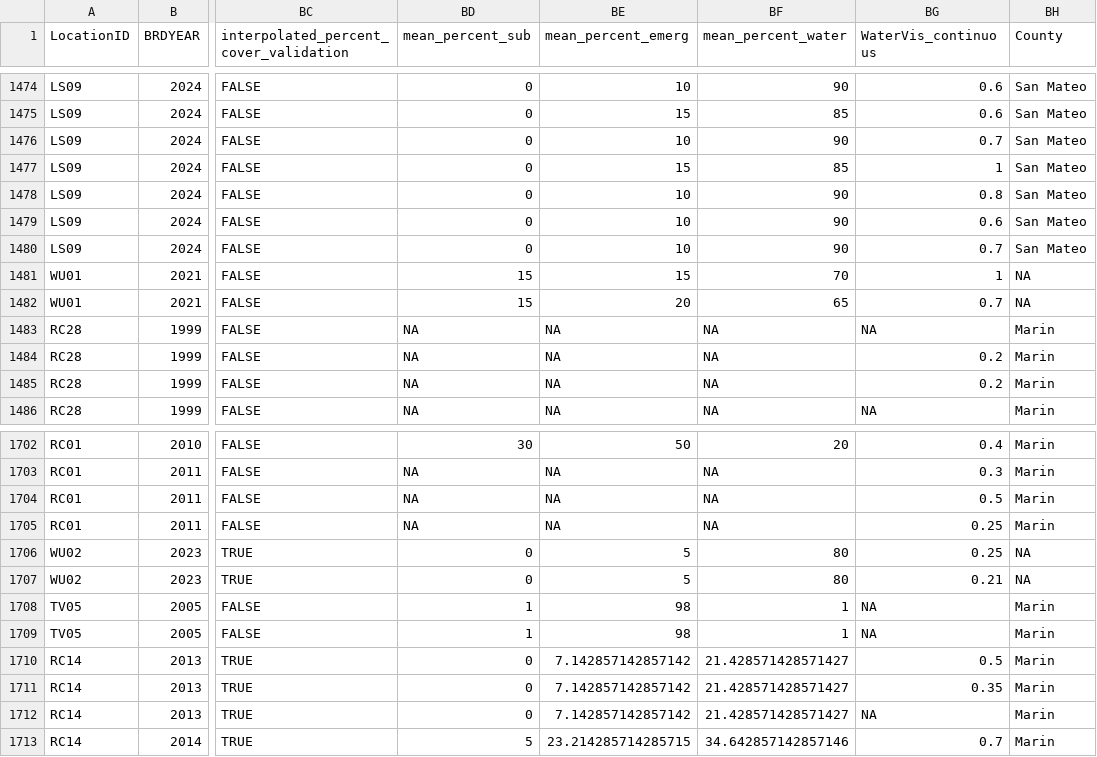
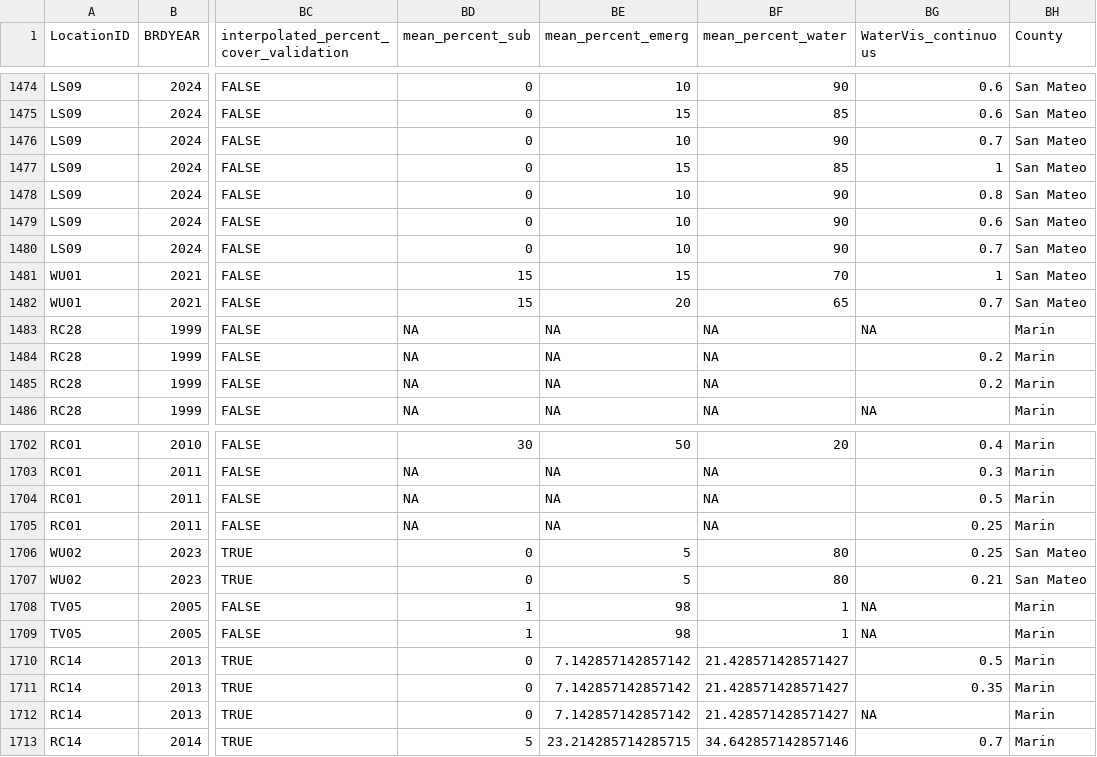
Before and after one commit to bbecker1000/CRLF2, a CSV file: data/filtered_raw_data.csv, drawn as a sheet; only a part is shown, gaps mark what is left out; the diff names each change by its address in the sheet, - before the commit and + after, or states it on an @@ line.

```diff
--- a/data/filtered_raw_data.csv
+++ b/data/filtered_raw_data.csv
-BH1481:BH1482 (County): NA
+BH1481:BH1482 (County): San Mateo
-BH1706:BH1707 (County): NA
+BH1706:BH1707 (County): San Mateo
```
Also changed, not shown: data/between_year_col_means.csv, data/between_year_col_sd.csv, 3 other files.
